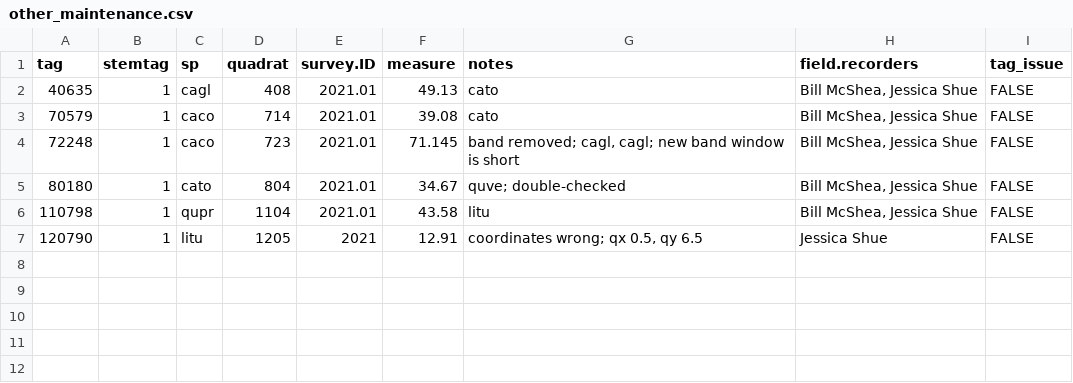
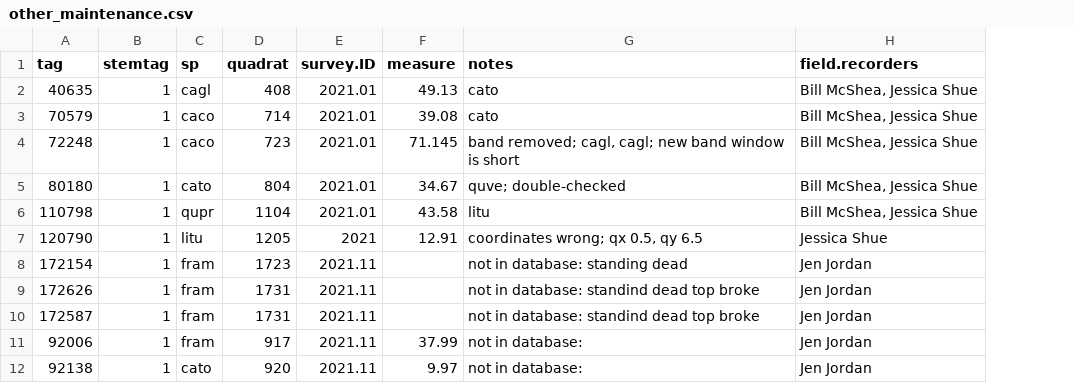
Before and after one commit to SCBI-ForestGEO/Dendrobands, a CSV file: resources/raw_data/2021/identifying_stems_with_issues/other_maintenance.csv, drawn as a sheet; removed rows and columns are numbered as before the commit, all else as after; the diff names each change by its address in the sheet, - before the commit and + after, or states it on an @@ line.

Commit message:
Adding trees missing in database in #81

```diff
--- a/resources/raw_data/2021/identifying_stems_with_issues/other_maintenance.csv
+++ b/resources/raw_data/2021/identifying_stems_with_issues/other_maintenance.csv
-column I (tag_issue), rows 2-7: all FALSE
+row 8: 172154 | 1 | fram | 1723 | 2021.11 |  | not in database: standing dead | Jen Jordan
+row 9: 172626 | 1 | fram | 1731 | 2021.11 |  | not in database: standind dead top broke | Jen Jordan
+row 10: 172587 | 1 | fram | 1731 | 2021.11 |  | not in database: standind dead top broke | Jen Jordan
+row 11: 92006 | 1 | fram | 917 | 2021.11 | 37.99 | not in database: | Jen Jordan
+row 12: 92138 | 1 | cato | 920 | 2021.11 | 9.97 | not in database: | Jen Jordan
```
